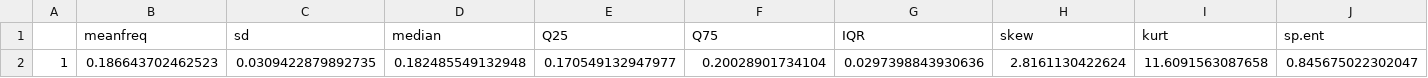
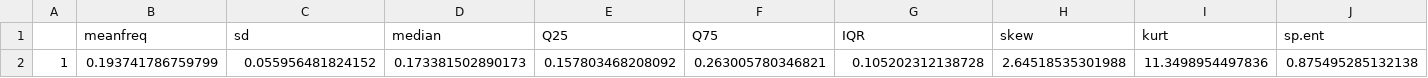
Before and after one commit to FloBiss/voice_gender_recognition, a CSV file: my_voice.csv, drawn as a sheet; only a part is shown; removed rows and columns are numbered as before the commit, all else as after; rows hold the shown columns only; the diff names each change by its address in the sheet, - before the commit and + after, or states it on an @@ line.

```diff
--- a/my_voice.csv
+++ b/my_voice.csv
-row 2: 1 | 0.186643702462523 | 0.0309422879892735 | 0.182485549132948 | 0.170549132947977 | 0.20028901734104 | 0.0297398843930636 | 2.8161130422624 | 11.6091563087658 | 0.845675022302047
+row 2: 1 | 0.193741786759799 | 0.055956481824152 | 0.173381502890173 | 0.157803468208092 | 0.263005780346821 | 0.105202312138728 | 2.64518535301988 | 11.3498954497836 | 0.875495285132138
```
Also changed, not shown: newDataSet.csv, 3 other files.
